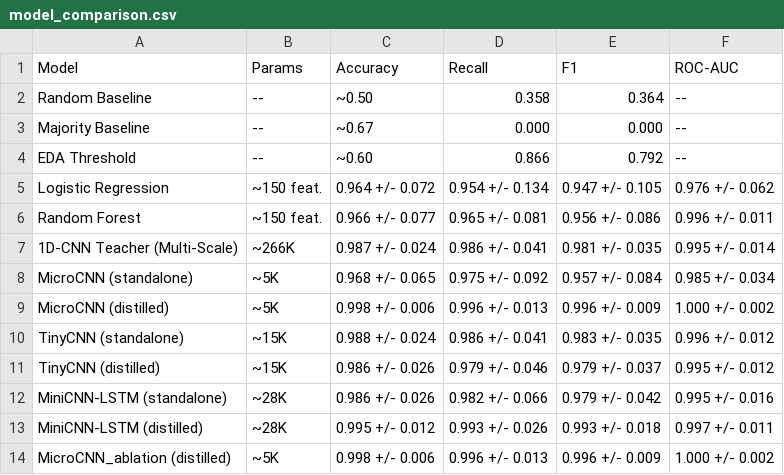
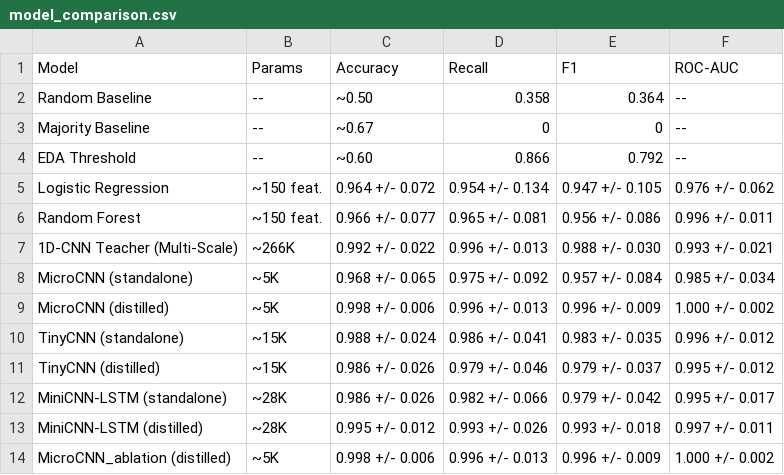
Before and after one commit to RiverRover-stack/healthcare_wesad, a CSV file: outputs/reports/model_comparison.csv, drawn as a sheet.

Commit message:
Add ablation notebook and imported Kaggle retrain results
- kaggle/03_run_ablation.ipynb: KD hyperparameter sweep on Kaggle GPU,
  same dataset/checkpoint-bridging pattern as the teacher/student notebooks.
- requirements.txt: add shap, used by shap_analysis.py but previously
  missing from the dependency list.
- outputs/reports/model_comparison.csv: results from the Kaggle-trained
  teacher/student checkpoints, reproducing the known-good baseline.

```diff
--- a/outputs/reports/model_comparison.csv
+++ b/outputs/reports/model_comparison.csv
@@ -2,3 +2,3 @@ Model,Params,Accuracy,Recall,F1,ROC-AUC
 Random Baseline,--,~0.50,0.358,0.364,--
-Majority Baseline,--,~0.67,0.000,0.000,--
+Majority Baseline,--,~0.67,0,0,--
 EDA Threshold,--,~0.60,0.866,0.792,--
@@ -6,3 +6,3 @@ Logistic Regression,~150 feat.,0.964 +/- 0.072,0.954 +/- 0.134,0.947 +/- 0.105,0
 Random Forest,~150 feat.,0.966 +/- 0.077,0.965 +/- 0.081,0.956 +/- 0.086,0.996 +/- 0.011
-1D-CNN Teacher (Multi-Scale),~266K,0.987 +/- 0.024,0.986 +/- 0.041,0.981 +/- 0.035,0.995 +/- 0.014
+1D-CNN Teacher (Multi-Scale),~266K,0.992 +/- 0.022,0.996 +/- 0.013,0.988 +/- 0.030,0.993 +/- 0.021
 MicroCNN (standalone),~5K,0.968 +/- 0.065,0.975 +/- 0.092,0.957 +/- 0.084,0.985 +/- 0.034
@@ -11,3 +11,3 @@ TinyCNN (standalone),~15K,0.988 +/- 0.024,0.986 +/- 0.041,0.983 +/- 0.035,0.996
 TinyCNN (distilled),~15K,0.986 +/- 0.026,0.979 +/- 0.046,0.979 +/- 0.037,0.995 +/- 0.012
-MiniCNN-LSTM (standalone),~28K,0.986 +/- 0.026,0.982 +/- 0.066,0.979 +/- 0.042,0.995 +/- 0.016
+MiniCNN-LSTM (standalone),~28K,0.986 +/- 0.026,0.982 +/- 0.066,0.979 +/- 0.042,0.995 +/- 0.017
 MiniCNN-LSTM (distilled),~28K,0.995 +/- 0.012,0.993 +/- 0.026,0.993 +/- 0.018,0.997 +/- 0.011
```
Also changed, not shown: 2 other files.
